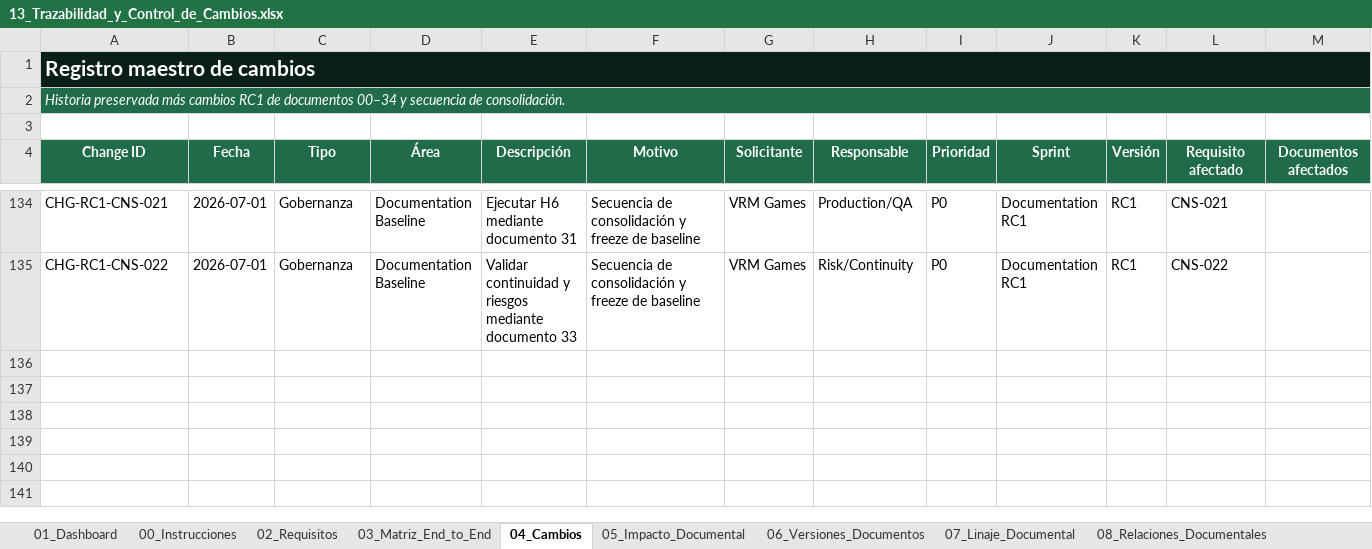
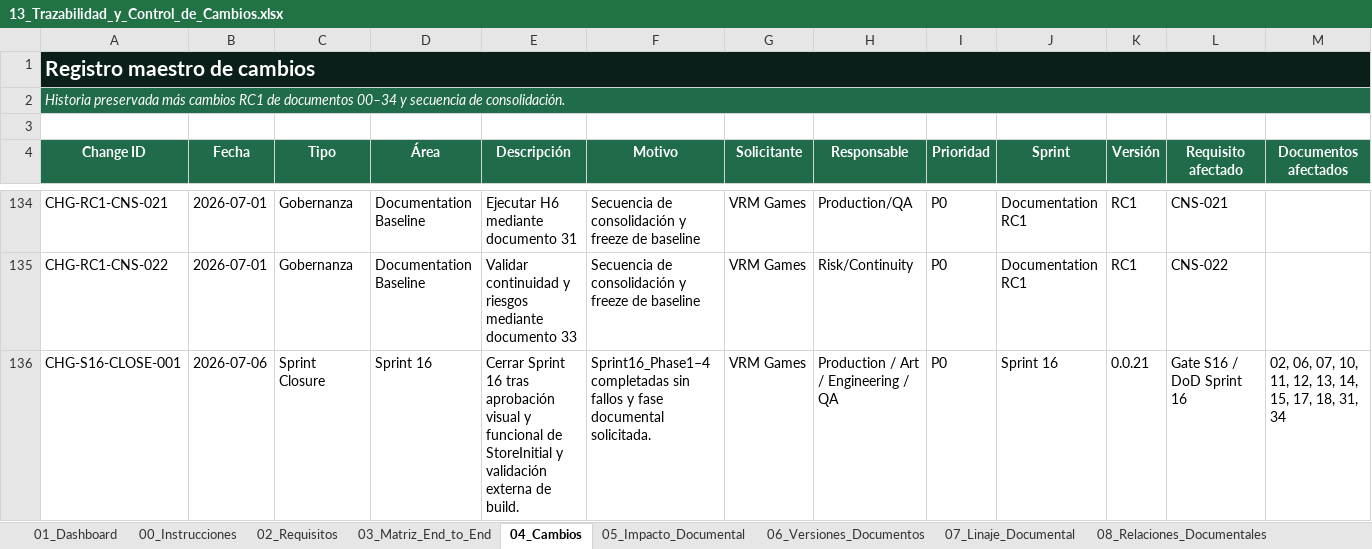
Before and after one commit to BLRochaGonzalez93/U012_CartridgeAndCloud, an Excel workbook: Documentation/04_Production_QA_and_Traceability/13_Trazabilidad_y_Control_de_Cambios.xlsx, sheet 04_Cambios, drawn as a sheet; only a part is shown, gaps mark what is left out; values as stored, in another font and other column widths than the file's, no borders; rows hold the shown columns only; the diff names each change by its address in the sheet, - before the commit and + after, or states it on an @@ line.

Commit message:
docs: close Sprint 16 and update project governance
- Marked Sprint 16 as COMPLETED / PASS across the active project documentation.
- Registered the visual and functional approval of StoreInitial.
- Recorded the successful Windows x64 build validation for version 0.0.21.
- Registered PASS results for EditMode, PlayMode, manual regression, Golden Path, persistence and Player.log review.
- Updated the Production Roadmap and Sprint Plan with the formal Sprint 16 closure.
- Updated the Production Master workbook, backlog, Sprint 16 work packages, QA gates and build records.
- Updated traceability, change control, test evidence and build provenance records.
- Updated the H6 readiness workbook with the Sprint 16 gate signoff.
- Marked reusable evidence as complete for Sprint 16 without declaring it verified for H6.
- Updated the Project Binder, Master Guide, Vertical Slice Specification, QA Plan, Art Bible, Audio Bible, Unity Setup Guide and Build and Versioning Guide.
- Regenerated the corresponding PDF documents.
- Preserved historical snapshots while removing contradictions from current operational sections.
- Set Sprint 17 to PENDING / READY TO OPEN.
- Kept H6 and Vertical Slice approval as BLOCKED / NOT RUN pending Sprint 17 validation.

```diff
--- a/Documentation/04_Production_QA_and_Traceability/13_Trazabilidad_y_Control_de_Cambios.xlsx (sheet 04_Cambios)
+++ b/Documentation/04_Production_QA_and_Traceability/13_Trazabilidad_y_Control_de_Cambios.xlsx (sheet 04_Cambios)
+row 136: CHG-S16-CLOSE-001 | 2026-07-06 | Sprint Closure | Sprint 16 | Cerrar Sprint 16 tras aprobación visual y funcional de StoreInitial y validación externa de build. | Sprint16_Phase1–4 completadas sin fallos y fase documental solicitada. | VRM Games | Production / Art / Engineering / QA | P0 | Sprint 16 | 0.0.21 | Gate S16 / DoD Sprint 16 | 02, 06, 07, 10, 11, 12, 13, 14, 15, 17, 18, 31, 34
```
Also changed, not shown: sheet 16_Builds, sheet 17_Pruebas_Evidencia, sheet 28_Log_Cambios, sheet 01_Dashboard, charts or pictures, Documentation/04_Production_QA_and_Traceability/12_Excel_Maestro_de_Produccion.xlsx, Documentation/04_Production_QA_and_Traceability/31_H6_and_Release_Readiness_Checklist.xlsx, 40 other files.
